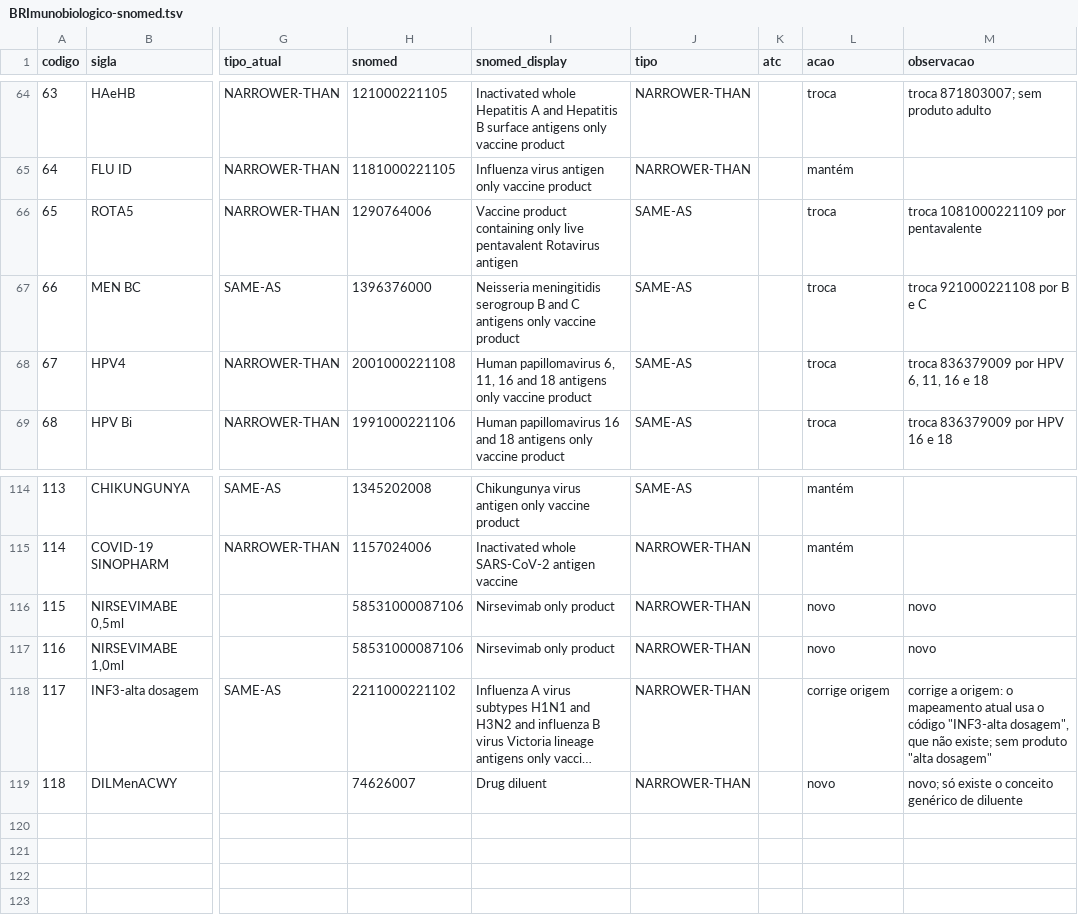
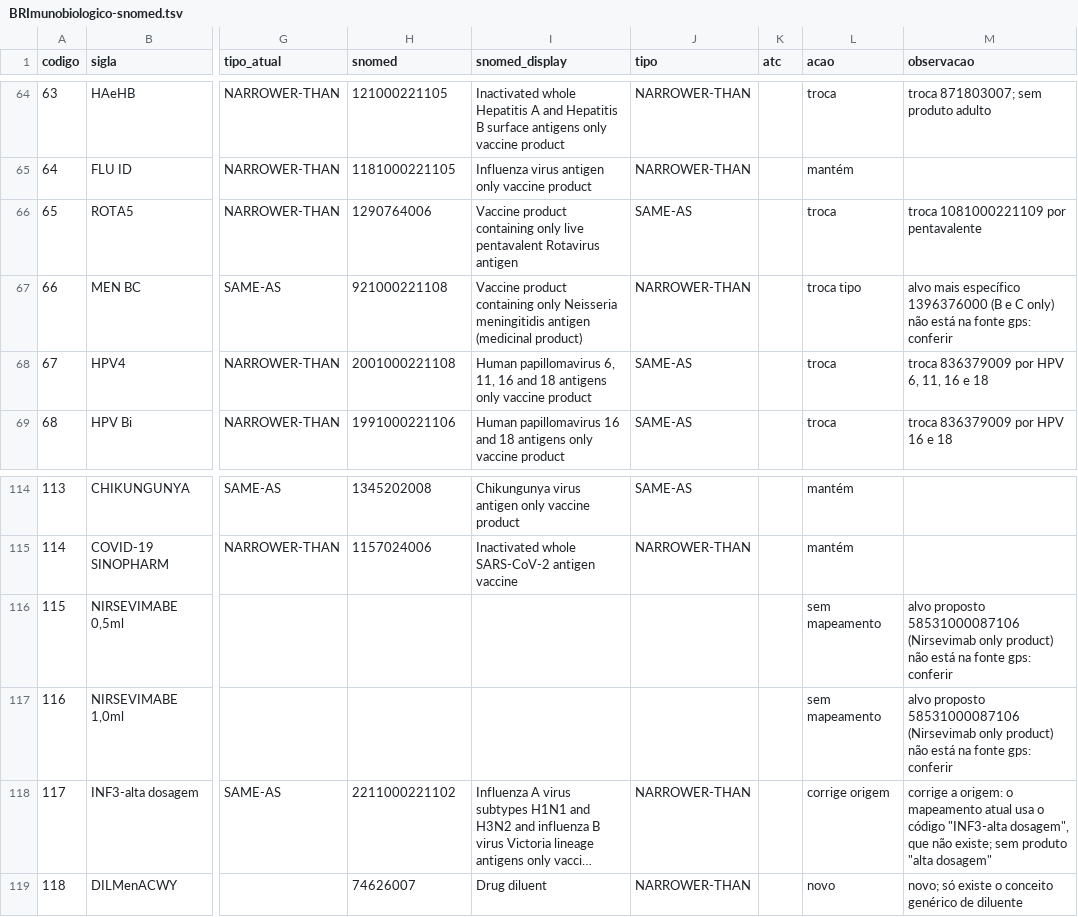
Before and after one commit to HL7-BR/br.org.hl7.terminologia, a TSV file: ocl/BRImunobiologico/BRImunobiologico-snomed.tsv, drawn as a sheet; only a part is shown, gaps mark what is left out; long unchanged cells end in …; the diff names each change by its address in the sheet, - before the commit and + after, or states it on an @@ line.

```diff
--- a/ocl/BRImunobiologico/BRImunobiologico-snomed.tsv
+++ b/ocl/BRImunobiologico/BRImunobiologico-snomed.tsv
-H67 (snomed): 1396376000
+H67 (snomed): 921000221108
-I67 (snomed_display): Neisseria meningitidis serogroup B and C antigens only vaccine product
+I67 (snomed_display): Vaccine product containing only Neisseria meningitidis antigen (medicinal product)
-J67 (tipo): SAME-AS
+J67 (tipo): NARROWER-THAN
-L67 (acao): troca
+L67 (acao): troca tipo
-M67 (observacao): troca 921000221108 por B e C
+M67 (observacao): alvo mais específico 1396376000 (B e C only) não está na fonte gps: conferir
-H116:H117 (snomed): 58531000087106
+H116:H117 (snomed): (empty)
-I116:I117 (snomed_display): Nirsevimab only product
+I116:I117 (snomed_display): (empty)
-J116:J117 (tipo): NARROWER-THAN
+J116:J117 (tipo): (empty)
-L116:L117 (acao): novo
+L116:L117 (acao): sem mapeamento
-M116:M117 (observacao): novo
+M116:M117 (observacao): alvo proposto 58531000087106 (Nirsevimab only product) não está na fonte gps: conferir
```
Also changed, not shown: 2 other files.
